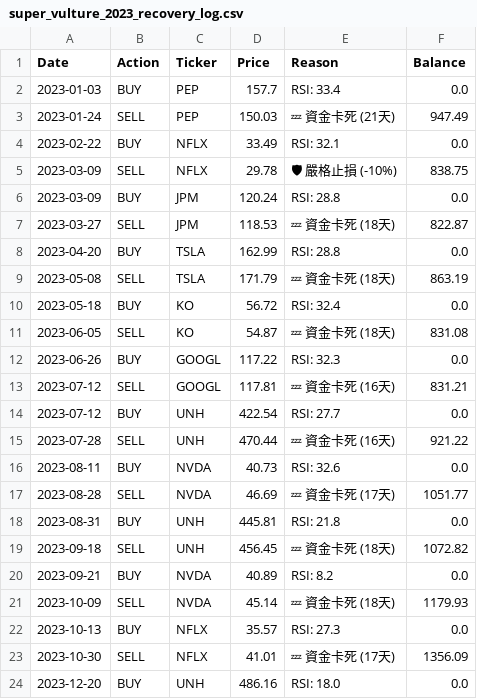
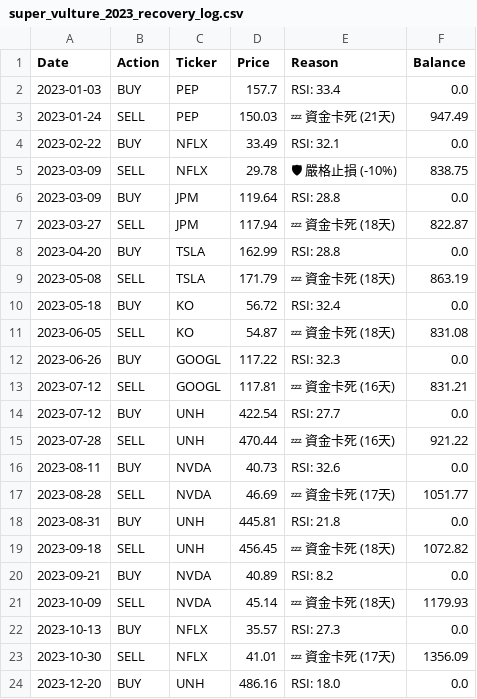
Before and after one commit to HuJonathan123/stock_web_app, a CSV file: data/super_vulture_2023_recovery_log.csv, drawn as a sheet; the diff names each change by its address in the sheet, - before the commit and + after, or states it on an @@ line.

```diff
--- a/data/super_vulture_2023_recovery_log.csv
+++ b/data/super_vulture_2023_recovery_log.csv
-D6 (Price): 120.24
+D6 (Price): 119.64
-D7 (Price): 118.53
+D7 (Price): 117.94
```
Also changed, not shown: data/super_vulture_2022_bear_log.csv, data/super_vulture_2023_recovery_balance.csv, 11 other files.
